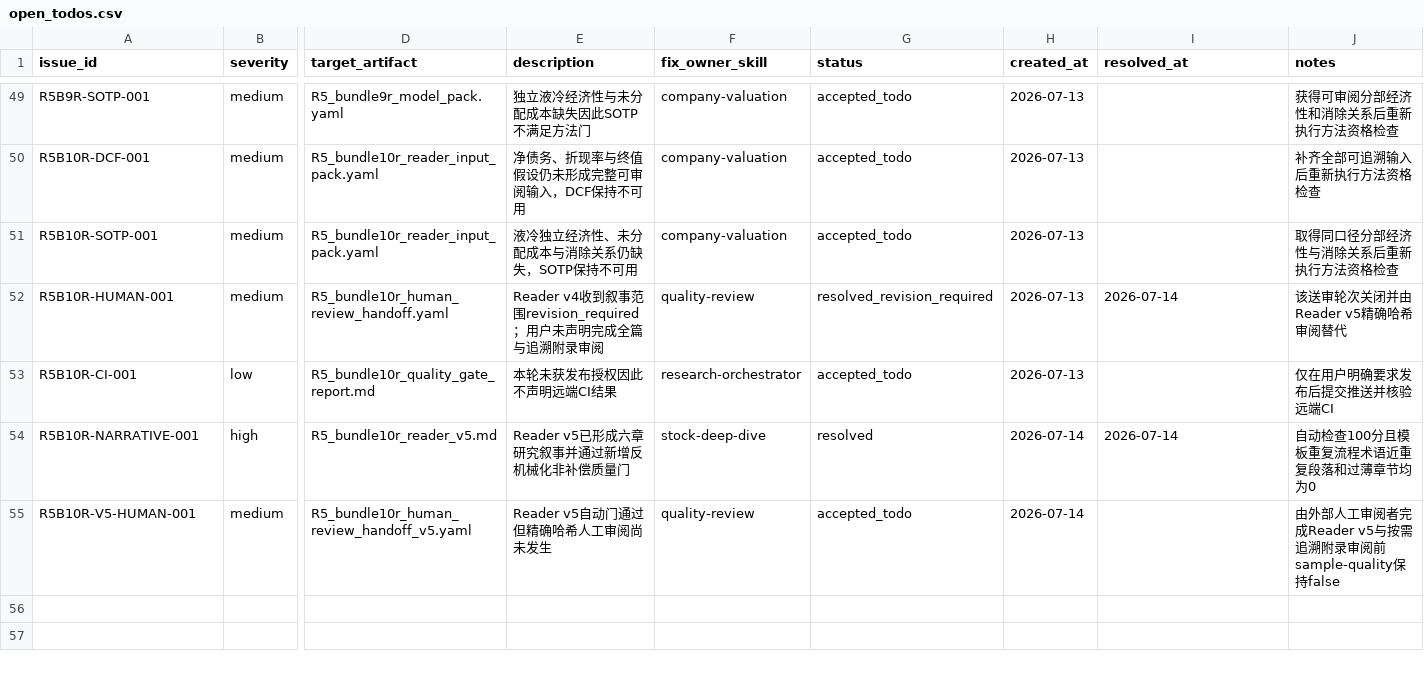
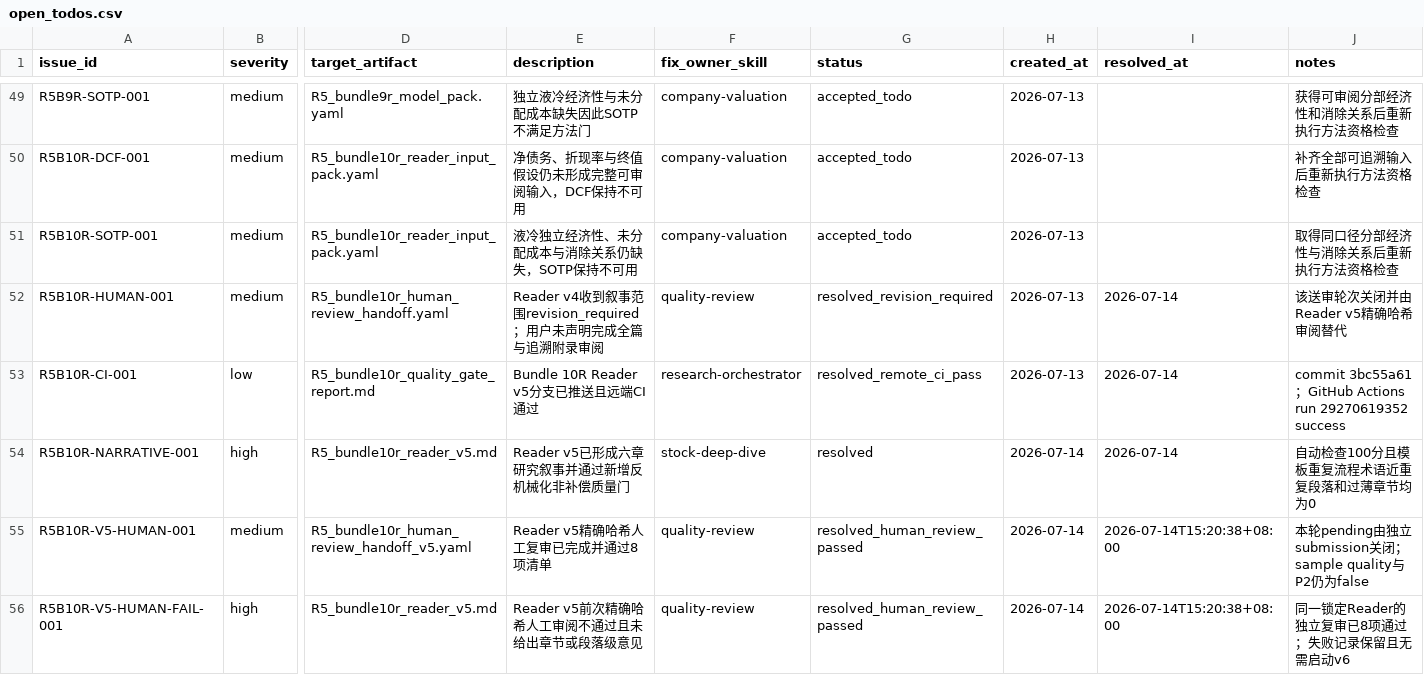
Before and after one commit to chaoranq2000-crypto/03_Investment_System, a CSV file: reports/workflow_runs/wf_20260703_stock_first_002837_invic/open_todos.csv, drawn as a sheet; only a part is shown, gaps mark what is left out; rows hold the shown columns only; the diff names each change by its address in the sheet, - before the commit and + after, or states it on an @@ line.

```diff
--- a/reports/workflow_runs/wf_20260703_stock_first_002837_invic/open_todos.csv
+++ b/reports/workflow_runs/wf_20260703_stock_first_002837_invic/open_todos.csv
-E53 (description): 本轮未获发布授权因此不声明远端CI结果
+E53 (description): Bundle 10R Reader v5分支已推送且远端CI通过
-G53 (status): accepted_todo
+G53 (status): resolved_remote_ci_pass
-I53 (resolved_at): (empty)
+I53 (resolved_at): 2026-07-14
-J53 (notes): 仅在用户明确要求发布后提交推送并核验远端CI
+J53 (notes): commit 3bc55a61；GitHub Actions run 29270619352 success
-E55 (description): Reader v5自动门通过但精确哈希人工审阅尚未发生
+E55 (description): Reader v5精确哈希人工复审已完成并通过8项清单
-G55 (status): accepted_todo
+G55 (status): resolved_human_review_passed
-I55 (resolved_at): (empty)
+I55 (resolved_at): 2026-07-14T15:20:38+08:00
-J55 (notes): 由外部人工审阅者完成Reader v5与按需追溯附录审阅前sample-quality保持false
+J55 (notes): 本轮pending由独立submission关闭；sample quality与P2仍为false
+row 56: R5B10R-V5-HUMAN-FAIL-001 | high | R5_bundle10r_reader_v5.md | Reader v5前次精确哈希人工审阅不通过且未给出章节或段落级意见 | quality-review | resolved_human_review_passed | 2026-07-14 | 2026-07-14T15:20:38+08:00 | 同一锁定Reader的独立复审已8项通过；失败记录保留且无需启动v6
```
Also changed, not shown: reports/workflow_runs/wf_20260703_stock_first_002837_invic/artifact_manifest.csv, 18 other files.
